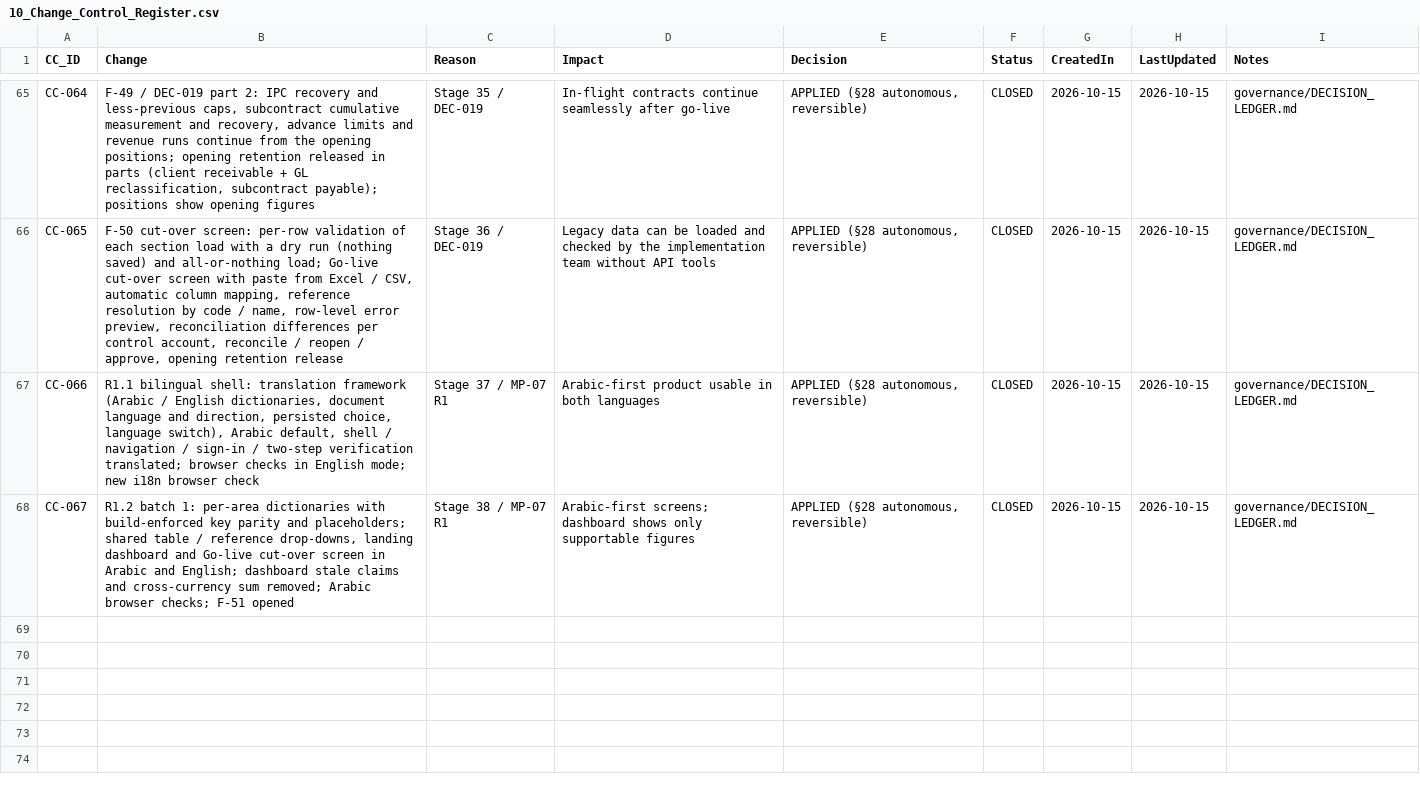
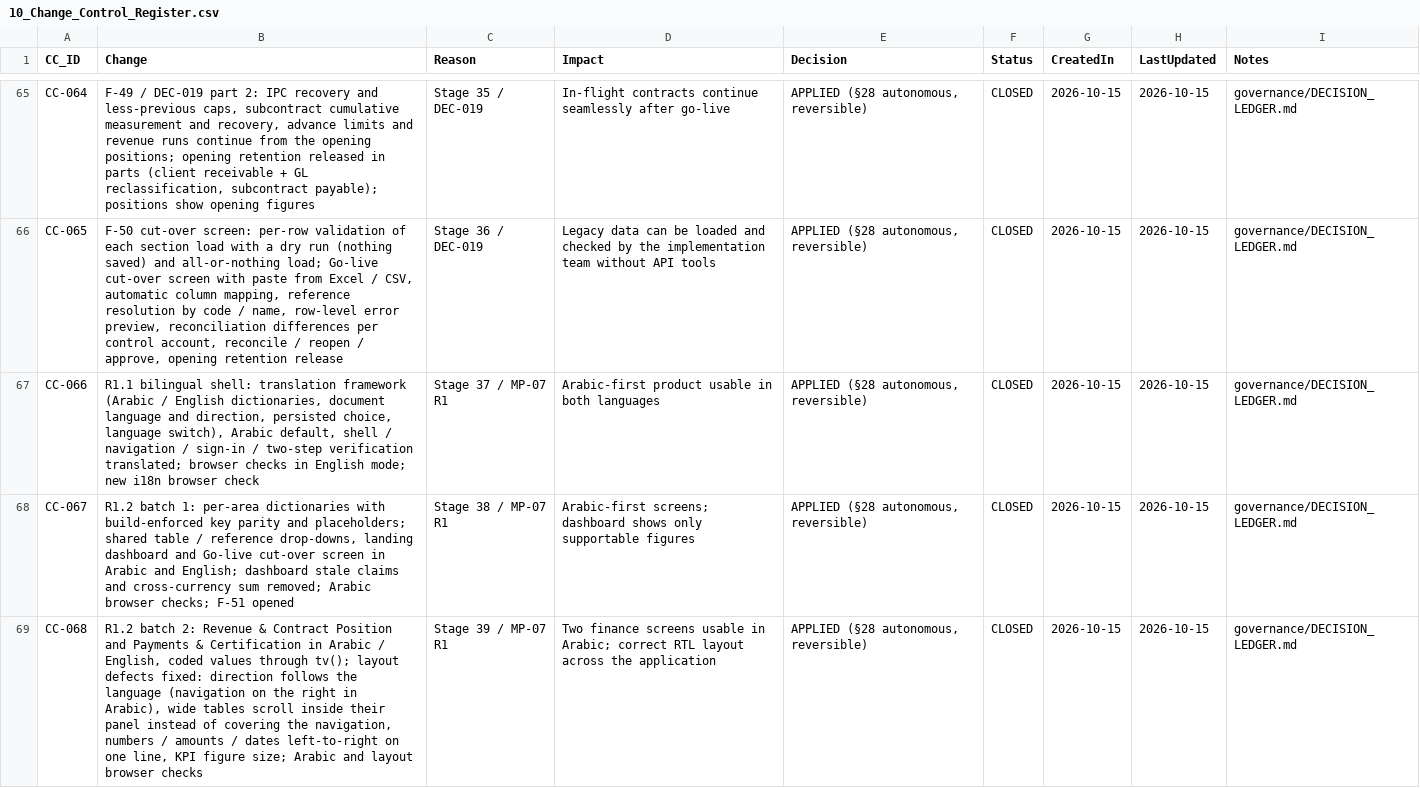
Before and after one commit to krvng5c6t9-rgb/-MISHEL-CONSTRUCTION-INTELLIGENCE-PLATFORM, a CSV file: governance/registers/10_Change_Control_Register.csv, drawn as a sheet; only a part is shown, gaps mark what is left out; the diff names each change by its address in the sheet, - before the commit and + after, or states it on an @@ line.

```diff
--- a/governance/registers/10_Change_Control_Register.csv
+++ b/governance/registers/10_Change_Control_Register.csv
+row 69: CC-068 | R1.2 batch 2: Revenue & Contract Position and Payments & Certification in Arabic / English, coded values through tv(); layout defects fixed: direction follows the language (navigation on the right in Arabic), wide tables scroll inside their panel instead of covering the navigation, numbers / amounts / dates left-to-right on one line, KPI figure size; Arabic and layout browser checks | Stage 39 / MP-07 R1 | Two finance screens usable in Arabic; correct RTL layout across the application | APPLIED (§28 autonomous, reversible) | CLOSED | 2026-10-15 | 2026-10-15 | governance/DECISION_LEDGER.md
```
Also changed, not shown: 16 other files.
